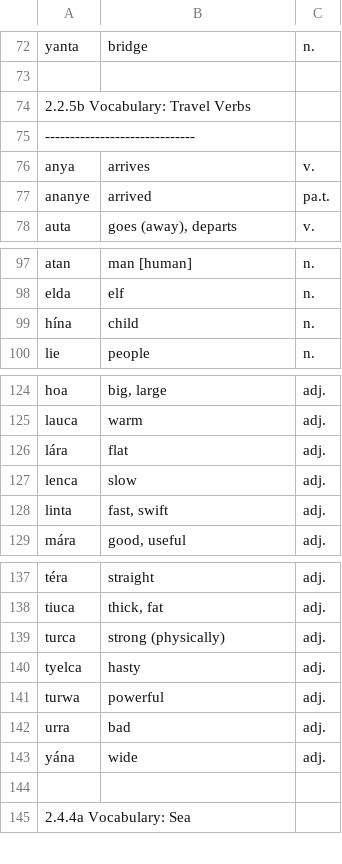
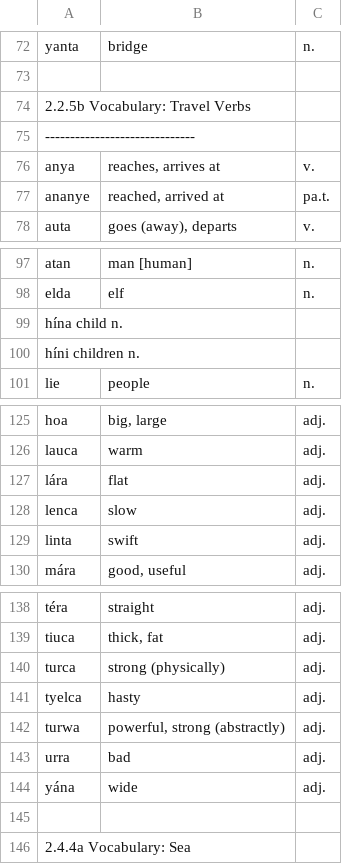
Before and after one commit to pfstrack/eldamo, a CSV file: src/main/webapp/intro-quenya/memrise/eldamo-memrise-02.csv, drawn as a sheet; only a part is shown, gaps mark what is left out.

```diff
--- a/src/main/webapp/intro-quenya/memrise/eldamo-memrise-02.csv
+++ b/src/main/webapp/intro-quenya/memrise/eldamo-memrise-02.csv
@@ -75,4 +75,4 @@ yanta	bridge	n.
 ------------------------------
-anya	arrives	v.
-ananye	arrived	pa.t.
+anya	reaches, arrives at	v.
+ananye	reached, arrived at	pa.t.
 auta	goes (away), departs	v.
@@ -98,3 +98,4 @@ atan	man [human]	n.
 elda	elf	n.
-hína	child	n.
+hína    child   n.
+híni    children   n.
 lie	people	n.
@@ -127,3 +128,3 @@ lára	flat	adj.
 lenca	slow	adj.
-linta	fast, swift	adj.
+linta	swift	adj.
 mára	good, useful	adj.
@@ -140,3 +141,3 @@ turca	strong (physically)	adj.
 tyelca	hasty	adj.
-turwa	powerful	adj.
+turwa	powerful, strong (abstractly)	adj.
 urra	bad	adj.
```
Also changed, not shown: src/main/webapp/intro-quenya/memrise/eldamo-memrise-03.csv, src/main/webapp/intro-quenya/memrise/eldamo-memrise-04.csv, 17 other files.
